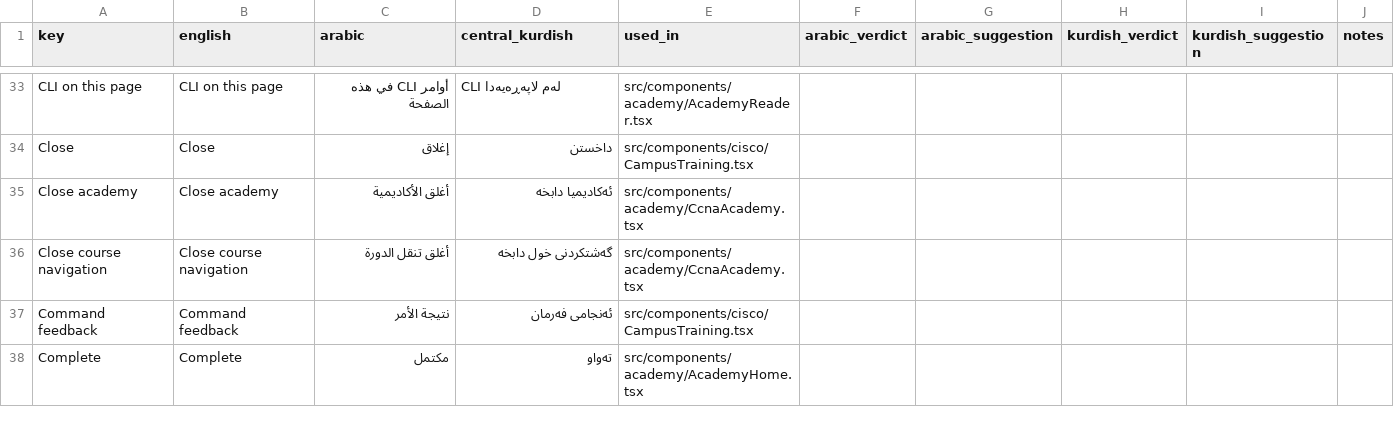
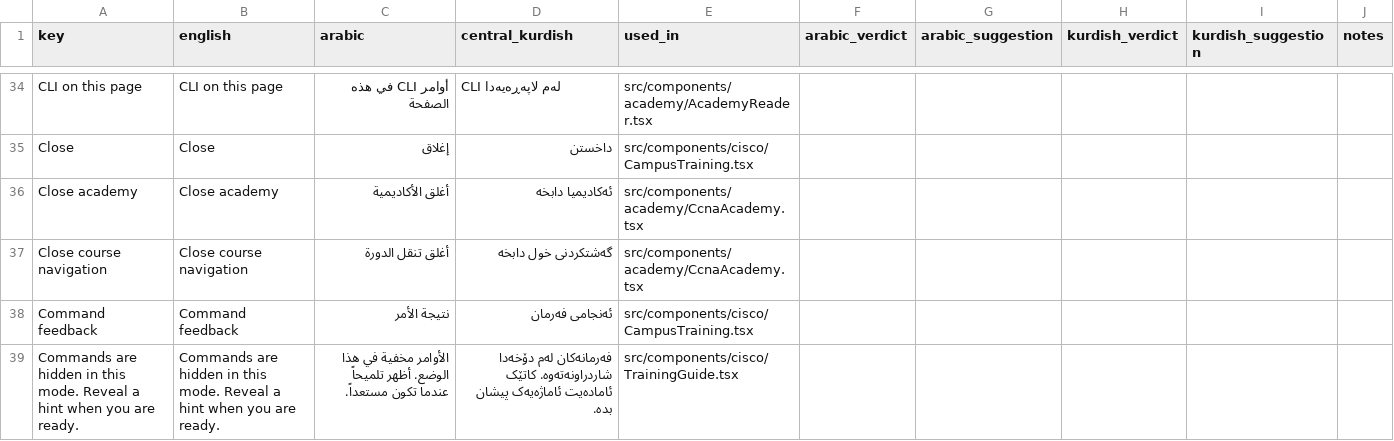
Before and after one commit to zerakjamil/wirex-web, a CSV file: docs/evaluation/generated/academy-ui-strings.csv, drawn as a sheet; only a part is shown, gaps mark what is left out; the shorter side is filled out with more unchanged rows; the diff covers the shown part only.

```diff
--- a/docs/evaluation/generated/academy-ui-strings.csv
+++ b/docs/evaluation/generated/academy-ui-strings.csv
@@ -37 +38,2 @@ Close course navigation,Close course navigation,أغلق تنقل الدورة,
 Command feedback,Command feedback,نتيجة الأمر,ئەنجامی فەرمان,src/components/cisco/CampusTraining.tsx,,,,,
+Commands are hidden in this mode. Reveal a hint when you are ready.,Commands are hidden in this mode. Reveal a hint when you are ready.,الأوامر مخفية في هذا الوضع. أظهر تلميحاً عندما تكون مستعداً.,فەرمانەکان لەم دۆخەدا شاردراونەتەوە. کاتێک ئامادەیت ئاماژەیەک پیشان بدە.,src/components/cisco/TrainingGuide.tsx,,,,,
```
Also changed, not shown: 8 added rows elsewhere in this file, docs/evaluation/generated/academy-checks.csv, docs/evaluation/generated/academy-sections.csv, 27 other files.
